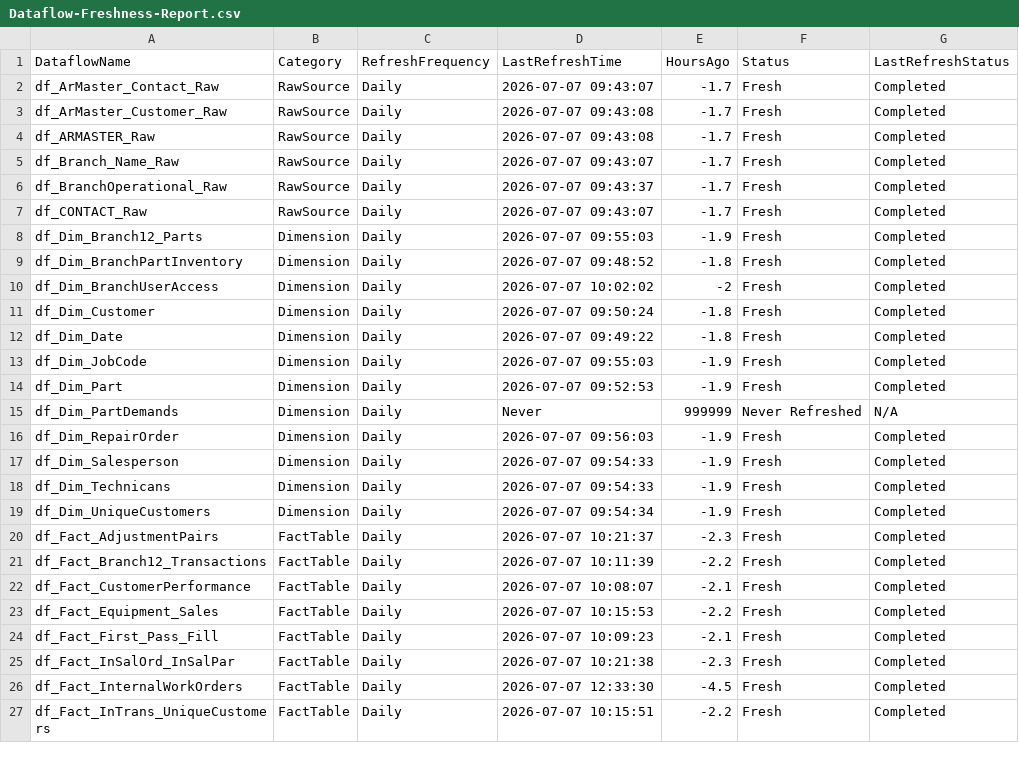
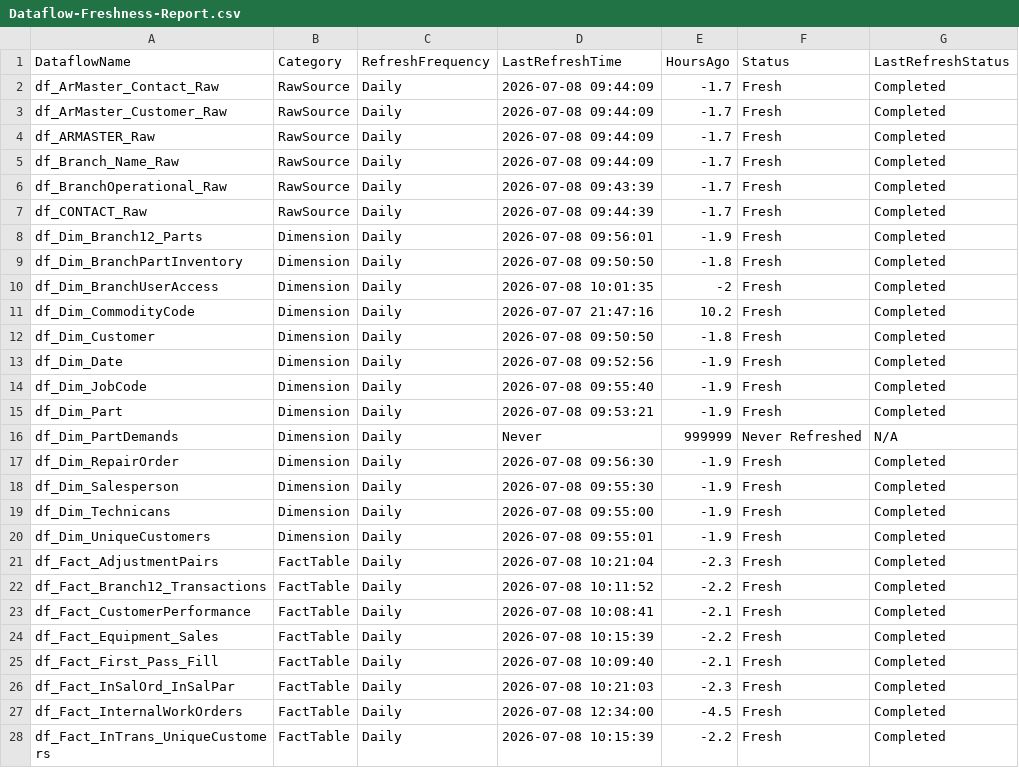
Before and after one commit to SlyFox18/claude-data-projects, a CSV file: projects/fabric-monitoring/documentation/Dataflow-Freshness-Report.csv, drawn as a sheet; only a part is shown; the diff covers the shown part only.

Commit message:
Auto-update: post-pipeline monitoring 2026-07-08
Scheduled task: Run-PostPipeline-Monitoring
- Refresh history logged
- Data freshness checked
- CU usage updated
- Dashboard regenerated

```diff
--- a/projects/fabric-monitoring/documentation/Dataflow-Freshness-Report.csv
+++ b/projects/fabric-monitoring/documentation/Dataflow-Freshness-Report.csv
@@ -1,27 +1,28 @@
 "DataflowName","Category","RefreshFrequency","LastRefreshTime","HoursAgo","Status","LastRefreshStatus"
-"df_ArMaster_Contact_Raw","RawSource","Daily","2026-07-07 09:43:07","-1.7","Fresh","Completed"
-"df_ArMaster_Customer_Raw","RawSource","Daily","2026-07-07 09:43:08","-1.7","Fresh","Completed"
-"df_ARMASTER_Raw","RawSource","Daily","2026-07-07 09:43:08","-1.7","Fresh","Completed"
-"df_Branch_Name_Raw","RawSource","Daily","2026-07-07 09:43:07","-1.7","Fresh","Completed"
-"df_BranchOperational_Raw","RawSource","Daily","2026-07-07 09:43:37","-1.7","Fresh","Completed"
-"df_CONTACT_Raw","RawSource","Daily","2026-07-07 09:43:07","-1.7","Fresh","Completed"
-"df_Dim_Branch12_Parts","Dimension","Daily","2026-07-07 09:55:03","-1.9","Fresh","Completed"
-"df_Dim_BranchPartInventory","Dimension","Daily","2026-07-07 09:48:52","-1.8","Fresh","Completed"
-"df_Dim_BranchUserAccess","Dimension","Daily","2026-07-07 10:02:02","-2","Fresh","Completed"
-"df_Dim_Customer","Dimension","Daily","2026-07-07 09:50:24","-1.8","Fresh","Completed"
-"df_Dim_Date","Dimension","Daily","2026-07-07 09:49:22","-1.8","Fresh","Completed"
-"df_Dim_JobCode","Dimension","Daily","2026-07-07 09:55:03","-1.9","Fresh","Completed"
-"df_Dim_Part","Dimension","Daily","2026-07-07 09:52:53","-1.9","Fresh","Completed"
+"df_ArMaster_Contact_Raw","RawSource","Daily","2026-07-08 09:44:09","-1.7","Fresh","Completed"
+"df_ArMaster_Customer_Raw","RawSource","Daily","2026-07-08 09:44:09","-1.7","Fresh","Completed"
+"df_ARMASTER_Raw","RawSource","Daily","2026-07-08 09:44:09","-1.7","Fresh","Completed"
+"df_Branch_Name_Raw","RawSource","Daily","2026-07-08 09:44:09","-1.7","Fresh","Completed"
+"df_BranchOperational_Raw","RawSource","Daily","2026-07-08 09:43:39","-1.7","Fresh","Completed"
+"df_CONTACT_Raw","RawSource","Daily","2026-07-08 09:44:39","-1.7","Fresh","Completed"
+"df_Dim_Branch12_Parts","Dimension","Daily","2026-07-08 09:56:01","-1.9","Fresh","Completed"
+"df_Dim_BranchPartInventory","Dimension","Daily","2026-07-08 09:50:50","-1.8","Fresh","Completed"
+"df_Dim_BranchUserAccess","Dimension","Daily","2026-07-08 10:01:35","-2","Fresh","Completed"
+"df_Dim_CommodityCode","Dimension","Daily","2026-07-07 21:47:16","10.2","Fresh","Completed"
+"df_Dim_Customer","Dimension","Daily","2026-07-08 09:50:50","-1.8","Fresh","Completed"
+"df_Dim_Date","Dimension","Daily","2026-07-08 09:52:56","-1.9","Fresh","Completed"
+"df_Dim_JobCode","Dimension","Daily","2026-07-08 09:55:40","-1.9","Fresh","Completed"
+"df_Dim_Part","Dimension","Daily","2026-07-08 09:53:21","-1.9","Fresh","Completed"
 "df_Dim_PartDemands","Dimension","Daily","Never","999999","Never Refreshed","N/A"
-"df_Dim_RepairOrder","Dimension","Daily","2026-07-07 09:56:03","-1.9","Fresh","Completed"
-"df_Dim_Salesperson","Dimension","Daily","2026-07-07 09:54:33","-1.9","Fresh","Completed"
-"df_Dim_Technicans","Dimension","Daily","2026-07-07 09:54:33","-1.9","Fresh","Completed"
-"df_Dim_UniqueCustomers","Dimension","Daily","2026-07-07 09:54:34","-1.9","Fresh","Completed"
-"df_Fact_AdjustmentPairs","FactTable","Daily","2026-07-07 10:21:37","-2.3","Fresh","Completed"
-"df_Fact_Branch12_Transactions","FactTable","Daily","2026-07-07 10:11:39","-2.2","Fresh","Completed"
-"df_Fact_CustomerPerformance","FactTable","Daily","2026-07-07 10:08:07","-2.1","Fresh","Completed"
-"df_Fact_Equipment_Sales","FactTable","Daily","2026-07-07 10:15:53","-2.2","Fresh","Completed"
-"df_Fact_First_Pass_Fill","FactTable","Daily","2026-07-07 10:09:23","-2.1","Fresh","Completed"
-"df_Fact_InSalOrd_InSalPar","FactTable","Daily","2026-07-07 10:21:38","-2.3","Fresh","Completed"
-"df_Fact_InternalWorkOrders","FactTable","Daily","2026-07-07 12:33:30","-4.5","Fresh","Completed"
-"df_Fact_InTrans_UniqueCustomers","FactTable","Daily","2026-07-07 10:15:51","-2.2","Fresh","Completed"
+"df_Dim_RepairOrder","Dimension","Daily","2026-07-08 09:56:30","-1.9","Fresh","Completed"
+"df_Dim_Salesperson","Dimension","Daily","2026-07-08 09:55:30","-1.9","Fresh","Completed"
+"df_Dim_Technicans","Dimension","Daily","2026-07-08 09:55:00","-1.9","Fresh","Completed"
+"df_Dim_UniqueCustomers","Dimension","Daily","2026-07-08 09:55:01","-1.9","Fresh","Completed"
+"df_Fact_AdjustmentPairs","FactTable","Daily","2026-07-08 10:21:04","-2.3","Fresh","Completed"
+"df_Fact_Branch12_Transactions","FactTable","Daily","2026-07-08 10:11:52","-2.2","Fresh","Completed"
+"df_Fact_CustomerPerformance","FactTable","Daily","2026-07-08 10:08:41","-2.1","Fresh","Completed"
+"df_Fact_Equipment_Sales","FactTable","Daily","2026-07-08 10:15:39","-2.2","Fresh","Completed"
+"df_Fact_First_Pass_Fill","FactTable","Daily","2026-07-08 10:09:40","-2.1","Fresh","Completed"
+"df_Fact_InSalOrd_InSalPar","FactTable","Daily","2026-07-08 10:21:03","-2.3","Fresh","Completed"
+"df_Fact_InternalWorkOrders","FactTable","Daily","2026-07-08 12:34:00","-4.5","Fresh","Completed"
+"df_Fact_InTrans_UniqueCustomers","FactTable","Daily","2026-07-08 10:15:39","-2.2","Fresh","Completed"
```
Also changed, not shown: 64 edited cells elsewhere in this file, 8 other files.
